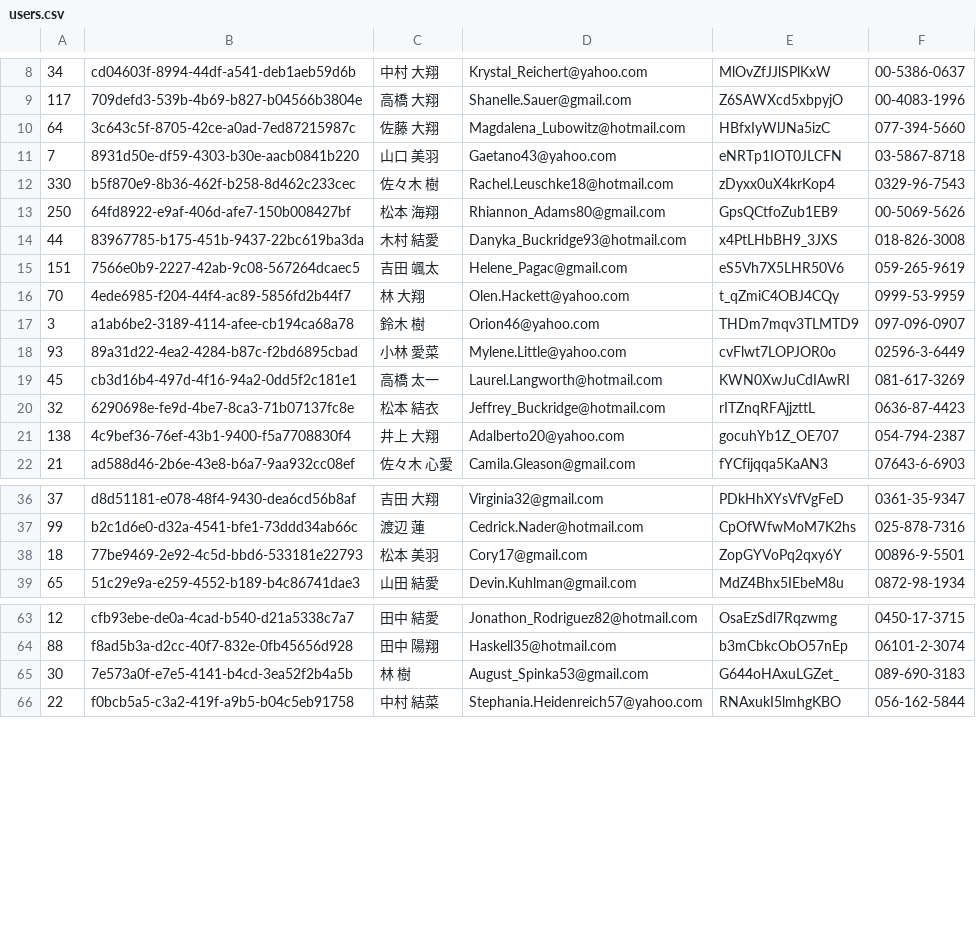
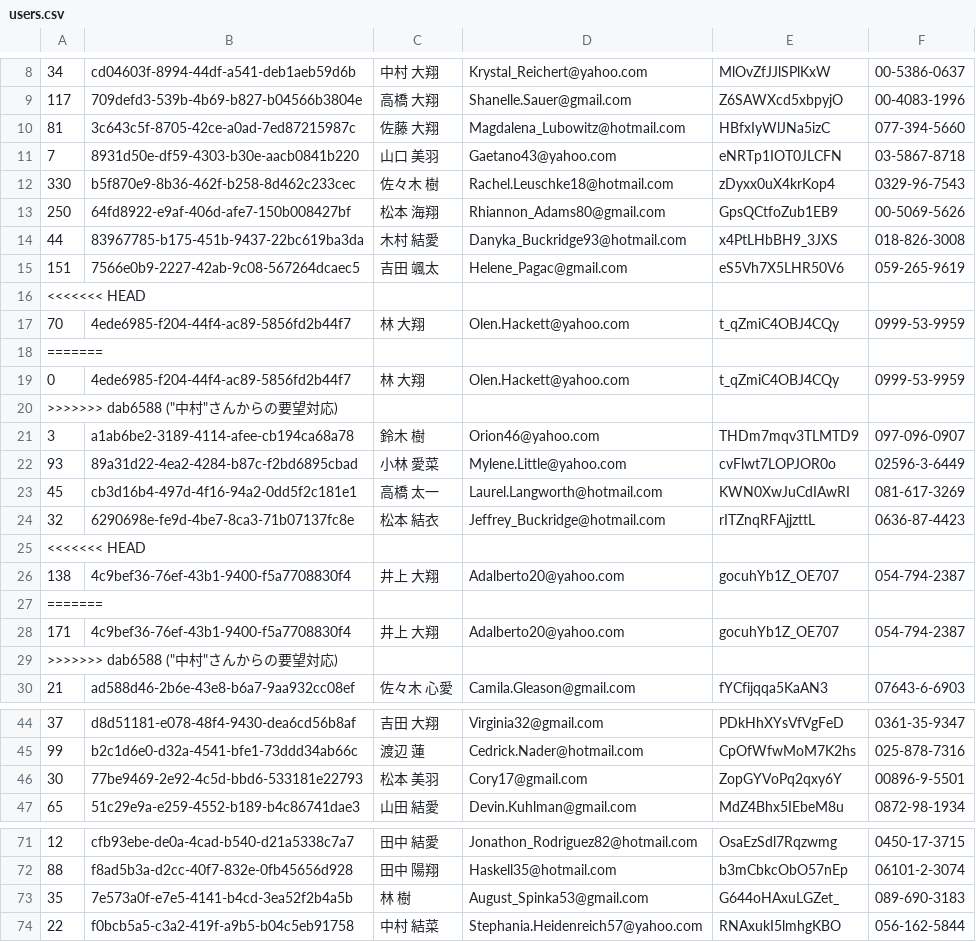
Before and after one commit to TKTG/test-minesweeper, a CSV file: users.csv, drawn as a sheet; only a part is shown, gaps mark what is left out; the diff covers the shown part only.

Commit message:
"中村"さんからの要望対応

```diff
--- a/users.csv
+++ b/users.csv
@@ -9,3 +9,3 @@
 117,709defd3-539b-4b69-b827-b04566b3804e,高橋 大翔,Shanelle.Sauer@gmail.com,Z6SAWXcd5xbpyjO,00-4083-1996
-64,3c643c5f-8705-42ce-a0ad-7ed87215987c,佐藤 大翔,Magdalena_Lubowitz@hotmail.com,HBfxIyWlJNa5izC,077-394-5660
+81,3c643c5f-8705-42ce-a0ad-7ed87215987c,佐藤 大翔,Magdalena_Lubowitz@hotmail.com,HBfxIyWlJNa5izC,077-394-5660
 7,8931d50e-df59-4303-b30e-aacb0841b220,山口 美羽,Gaetano43@yahoo.com,eNRTp1IOT0JLCFN,03-5867-8718
@@ -15,3 +15,7 @@
 151,7566e0b9-2227-42ab-9c08-567264dcaec5,吉田 颯太,Helene_Pagac@gmail.com,eS5Vh7X5LHR50V6,059-265-9619
+<<<<<<< HEAD
 70,4ede6985-f204-44f4-ac89-5856fd2b44f7,林 大翔,Olen.Hackett@yahoo.com,t_qZmiC4OBJ4CQy,0999-53-9959
+=======
+0,4ede6985-f204-44f4-ac89-5856fd2b44f7,林 大翔,Olen.Hackett@yahoo.com,t_qZmiC4OBJ4CQy,0999-53-9959
+>>>>>>> dab6588 ("中村"さんからの要望対応)
 3,a1ab6be2-3189-4114-afee-cb194ca68a78,鈴木 樹,Orion46@yahoo.com,THDm7mqv3TLMTD9,097-096-0907
@@ -20,3 +24,7 @@
 32,6290698e-fe9d-4be7-8ca3-71b07137fc8e,松本 結衣,Jeffrey_Buckridge@hotmail.com,rITZnqRFAjjzttL,0636-87-4423
+<<<<<<< HEAD
 138,4c9bef36-76ef-43b1-9400-f5a7708830f4,井上 大翔,Adalberto20@yahoo.com,gocuhYb1Z_OE707,054-794-2387
+=======
+171,4c9bef36-76ef-43b1-9400-f5a7708830f4,井上 大翔,Adalberto20@yahoo.com,gocuhYb1Z_OE707,054-794-2387
+>>>>>>> dab6588 ("中村"さんからの要望対応)
 21,ad588d46-2b6e-43e8-b6a7-9aa932cc08ef,佐々木 心愛,Camila.Gleason@gmail.com,fYCfijqqa5KaAN3,07643-6-6903
@@ -37,3 +45,3 @@
 99,b2c1d6e0-d32a-4541-bfe1-73ddd34ab66c,渡辺 蓮,Cedrick.Nader@hotmail.com,CpOfWfwMoM7K2hs,025-878-7316
-18,77be9469-2e92-4c5d-bbd6-533181e22793,松本 美羽,Cory17@gmail.com,ZopGYVoPq2qxy6Y,00896-9-5501
+30,77be9469-2e92-4c5d-bbd6-533181e22793,松本 美羽,Cory17@gmail.com,ZopGYVoPq2qxy6Y,00896-9-5501
 65,51c29e9a-e259-4552-b189-b4c86741dae3,山田 結愛,Devin.Kuhlman@gmail.com,MdZ4Bhx5IEbeM8u,0872-98-1934
@@ -64,3 +72,3 @@
 88,f8ad5b3a-d2cc-40f7-832e-0fb45656d928,田中 陽翔,Haskell35@hotmail.com,b3mCbkcObO57nEp,06101-2-3074
-30,7e573a0f-e7e5-4141-b4cd-3ea52f2b4a5b,林 樹,August_Spinka53@gmail.com,G644oHAxuLGZet_,089-690-3183
+35,7e573a0f-e7e5-4141-b4cd-3ea52f2b4a5b,林 樹,August_Spinka53@gmail.com,G644oHAxuLGZet_,089-690-3183
 22,f0bcb5a5-c3a2-419f-a9b5-b04c5eb91758,中村 結菜,Stephania.Heidenreich57@yahoo.com,RNAxukI5lmhgKBO,056-162-5844
```
Also changed, not shown: 1 edited cell elsewhere in this file.
